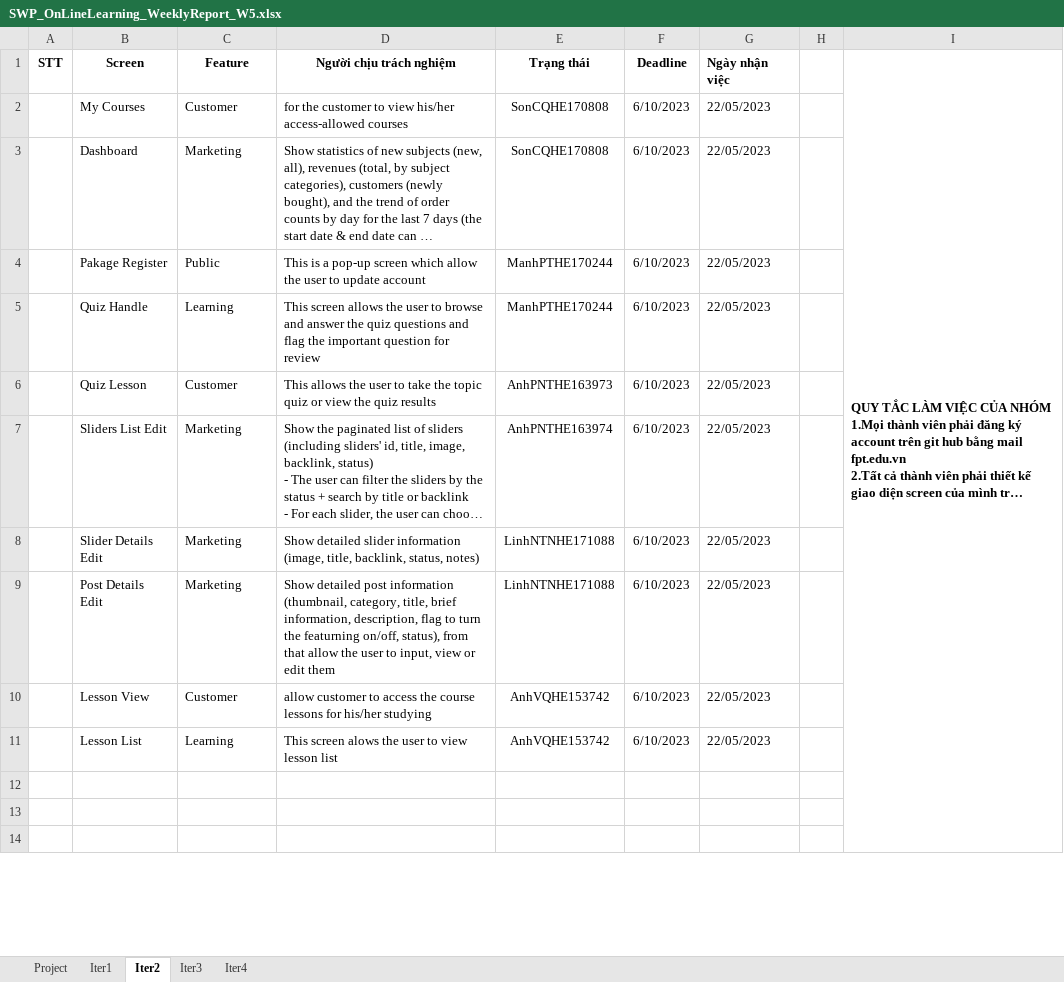
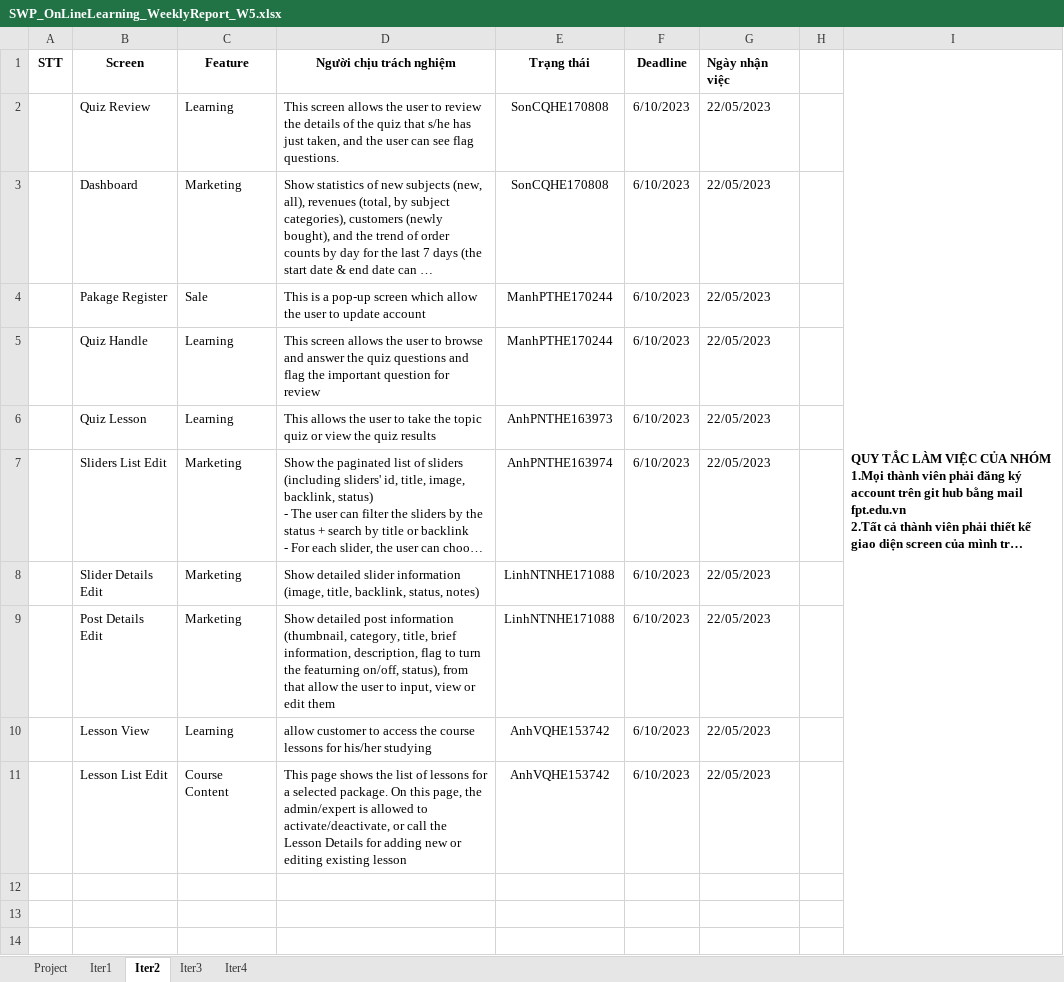
Before and after one commit to manhpthe170244/SWP391-Group4-OnlineLearningSystem, an Excel workbook: SWP/Week5/Docs/SWP_OnLineLearning_WeeklyReport_W5.xlsx, sheet Iter2, drawn as a sheet; only a part is shown; long unchanged cells end in …; values as stored, in another font and other column widths than the file's, no borders; the diff names each change by its address in the sheet, - before the commit and + after, or states it on an @@ line.

```diff
--- a/SWP/Week5/Docs/SWP_OnLineLearning_WeeklyReport_W5.xlsx (sheet Iter2)
+++ b/SWP/Week5/Docs/SWP_OnLineLearning_WeeklyReport_W5.xlsx (sheet Iter2)
-B2 (Screen): My Courses
+B2 (Screen): Quiz Review
-C2 (Feature): Customer
+C2 (Feature): Learning
-D2 (Người chịu trách nghiệm): for the customer to view his/her access-allowed courses
+D2 (Người chịu trách nghiệm): This screen allows the user to review the details of the quiz that s/he has just taken, and the user can see flag questions.
-C4 (Feature): Public
+C4 (Feature): Sale
-C6 (Feature): Customer
+C6 (Feature): Learning
-C10 (Feature): Customer
+C10 (Feature): Learning
-B11 (Screen): Lesson List
+B11 (Screen): Lesson List Edit
-C11 (Feature): Learning
+C11 (Feature): Course Content
-D11 (Người chịu trách nghiệm): This screen alows the user to view lesson list
+D11 (Người chịu trách nghiệm): This page shows the list of lessons for a selected package. On this page, the admin/expert is allowed to activate/deactivate, or call the Lesson Details for adding new or editing existing lesson
```
Also changed, not shown: sheet Iter1, SWP/Week5/Docs/SWP_OnLineLearning_WeeklyReport.xlsx, 2 other files.
